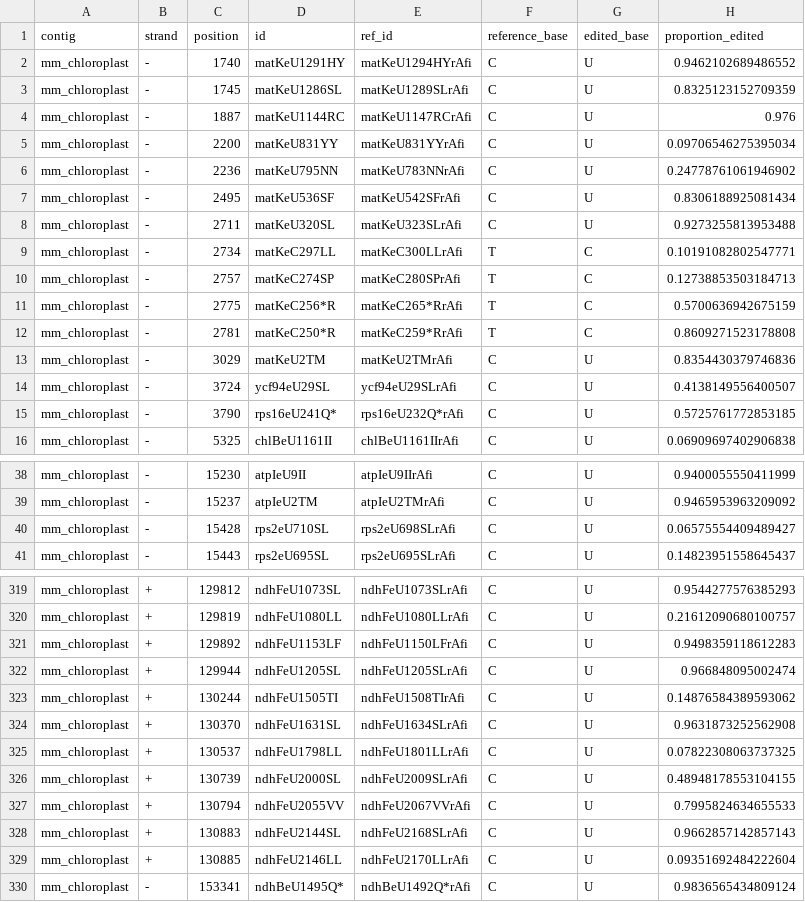
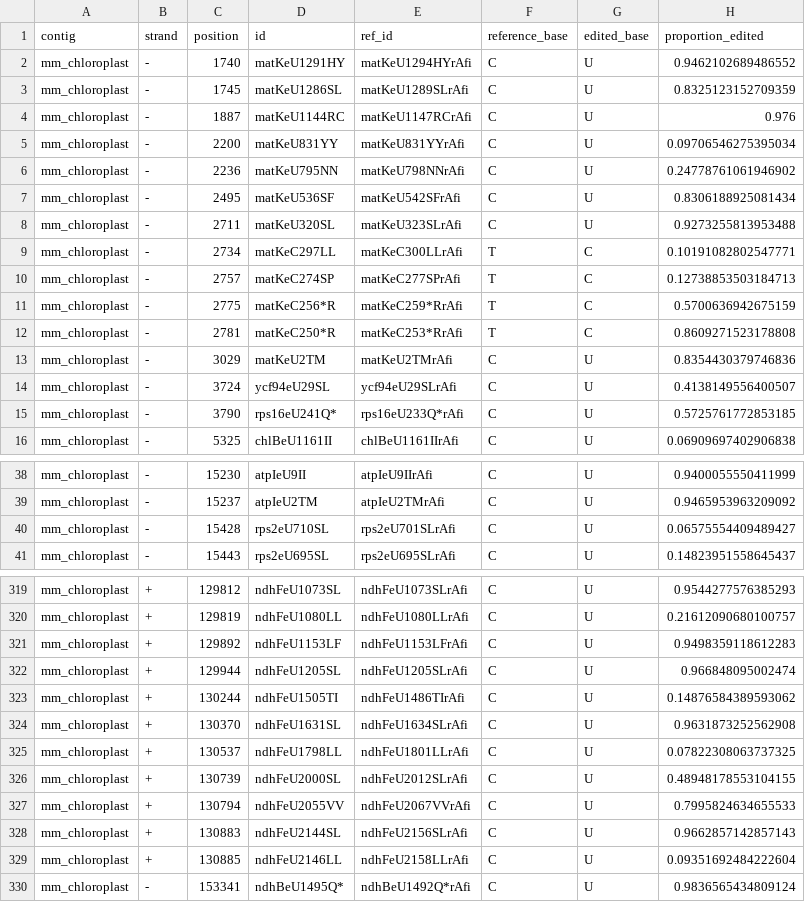
Before and after one commit to ian-small/waterfern_editing, a TSV file: data/cp/edit_sites/mm_cp_editing_events.tsv, drawn as a sheet; only a part is shown, gaps mark what is left out; the diff covers the shown part only; the diff names each change by its address in the sheet, - before the commit and + after, or states it on an @@ line.

```diff
--- a/data/cp/edit_sites/mm_cp_editing_events.tsv
+++ b/data/cp/edit_sites/mm_cp_editing_events.tsv
-E6 (ref_id): matKeU783NNrAfi
+E6 (ref_id): matKeU798NNrAfi
-E10 (ref_id): matKeC280SPrAfi
+E10 (ref_id): matKeC277SPrAfi
-E11 (ref_id): matKeC265*RrAfi
+E11 (ref_id): matKeC259*RrAfi
-E12 (ref_id): matKeC259*RrAfi
+E12 (ref_id): matKeC253*RrAfi
-E15 (ref_id): rps16eU232Q*rAfi
+E15 (ref_id): rps16eU233Q*rAfi
-E40 (ref_id): rps2eU698SLrAfi
+E40 (ref_id): rps2eU701SLrAfi
-E321 (ref_id): ndhFeU1150LFrAfi
+E321 (ref_id): ndhFeU1153LFrAfi
-E323 (ref_id): ndhFeU1508TIrAfi
+E323 (ref_id): ndhFeU1486TIrAfi
-E326 (ref_id): ndhFeU2009SLrAfi
+E326 (ref_id): ndhFeU2012SLrAfi
-E328 (ref_id): ndhFeU2168SLrAfi
+E328 (ref_id): ndhFeU2156SLrAfi
-E329 (ref_id): ndhFeU2170LLrAfi
+E329 (ref_id): ndhFeU2158LLrAfi
```
Also changed, not shown: 4 edited cells elsewhere in this file, data/cp/edit_sites/af_cp_editing_events.tsv, data/cp/edit_sites/all_cp_sites.tsv, 18 other files.
